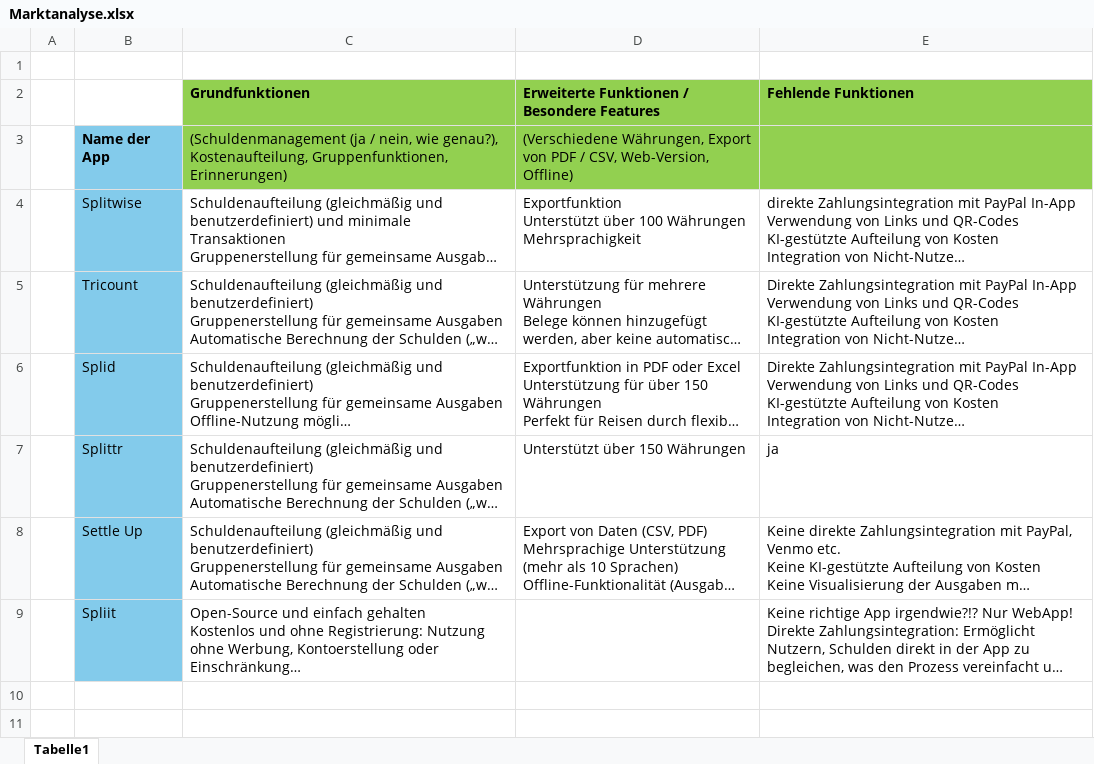
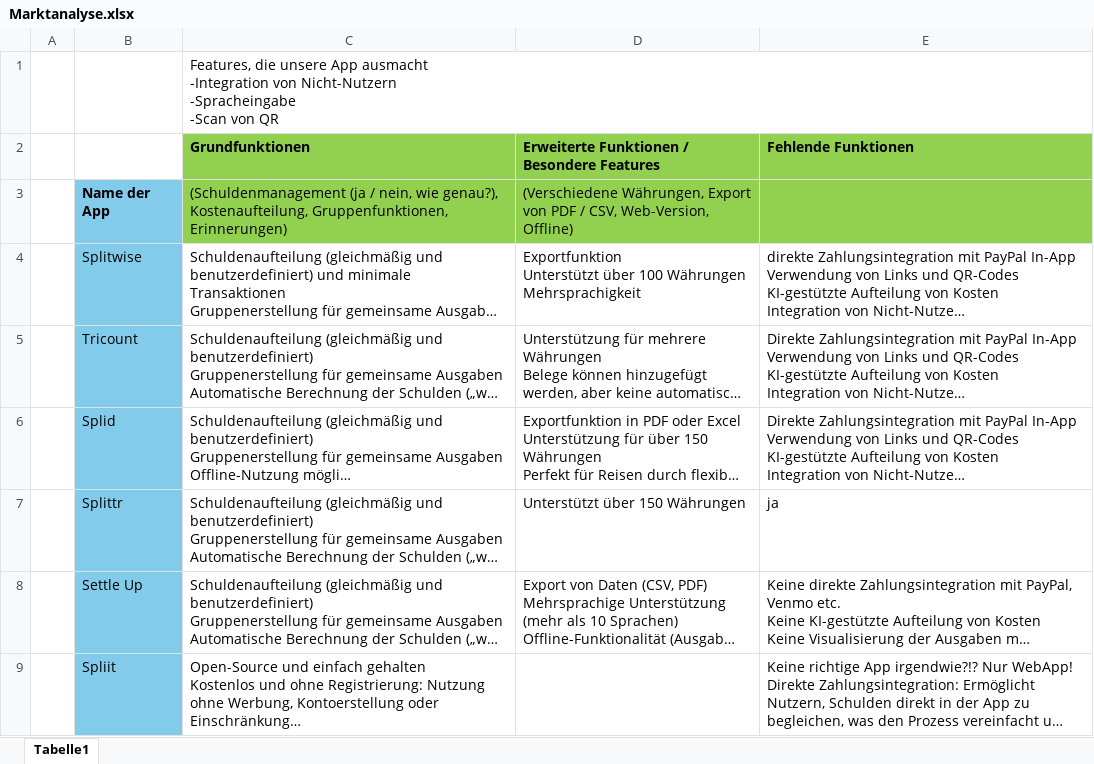
Before and after one commit to robert-vetter/OweFlow, an Excel workbook: app/Marktanalyse.xlsx, sheet Tabelle1, drawn as a sheet; long unchanged cells end in …; values as stored, in another font and other column widths than the file's, no borders; ↵ is a line break in a cell; the diff names each change by its address in the sheet, - before the commit and + after, or states it on an @@ line.

Commit message:
superr

```diff
--- a/app/Marktanalyse.xlsx (sheet Tabelle1)
+++ b/app/Marktanalyse.xlsx (sheet Tabelle1)
-C1: (empty)
+C1: Features, die unsere App ausmacht ↵ -Integration von Nicht-Nutzern ↵ -Spracheingabe ↵ -Scan von QR
```
